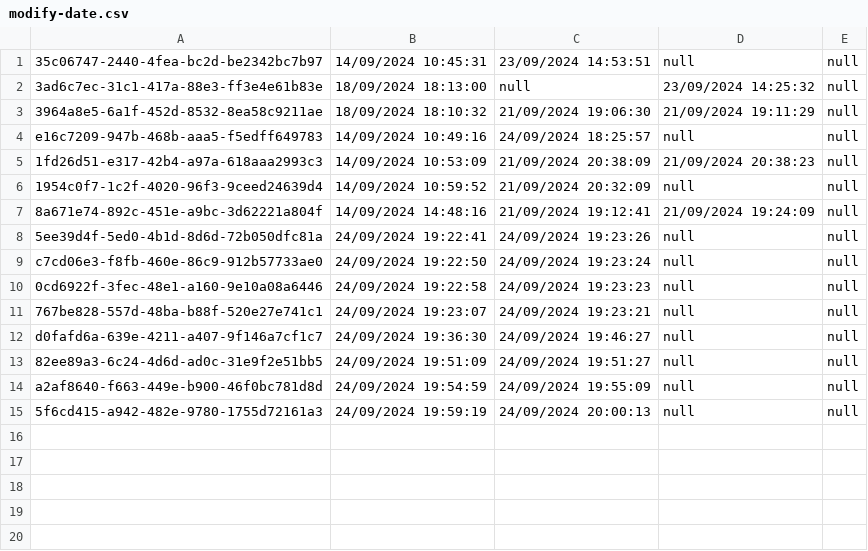
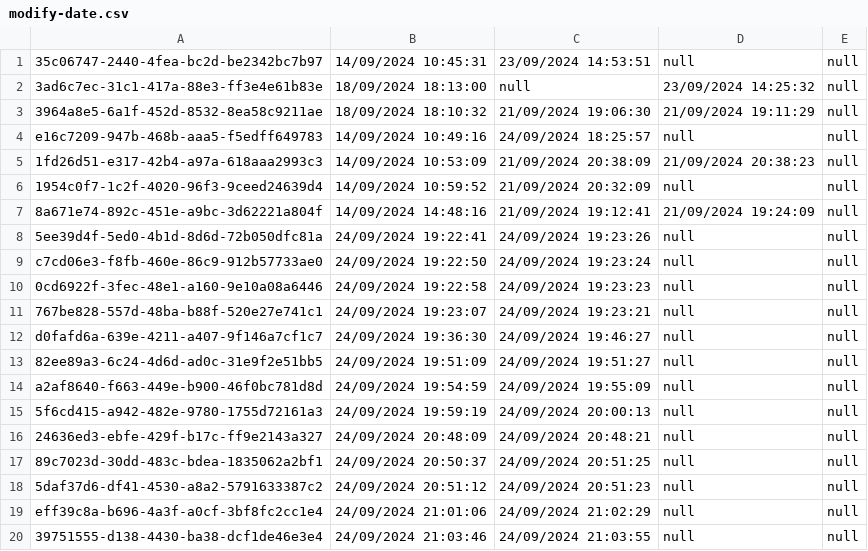
Before and after one commit to thg1rb/my-appeal, a CSV file: data/modify-date.csv, drawn as a sheet.

```diff
--- a/data/modify-date.csv
+++ b/data/modify-date.csv
@@ -15 +15,6 @@ a2af8640-f663-449e-b900-46f0bc781d8d,24/09/2024 19:54:59,24/09/2024 19:55:09,nul
 5f6cd415-a942-482e-9780-1755d72161a3,24/09/2024 19:59:19,24/09/2024 20:00:13,null,null
+24636ed3-ebfe-429f-b17c-ff9e2143a327,24/09/2024 20:48:09,24/09/2024 20:48:21,null,null
+89c7023d-30dd-483c-bdea-1835062a2bf1,24/09/2024 20:50:37,24/09/2024 20:51:25,null,null
+5daf37d6-df41-4530-a8a2-5791633387c2,24/09/2024 20:51:12,24/09/2024 20:51:23,null,null
+eff39c8a-b696-4a3f-a0cf-3bf8fc2cc1e4,24/09/2024 21:01:06,24/09/2024 21:02:29,null,null
+39751555-d138-4430-ba38-dcf1de46e3e4,24/09/2024 21:03:46,24/09/2024 21:03:55,null,null
```
Also changed, not shown: data/appeal-list.csv, data/approver.csv, 7 other files.
